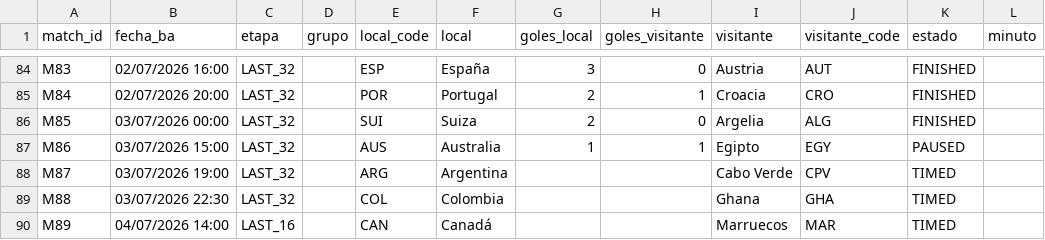
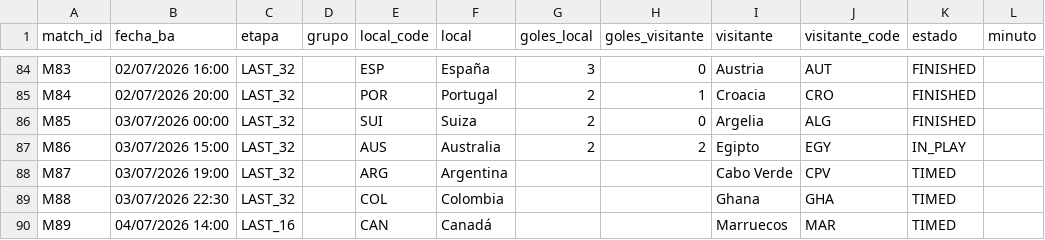
Before and after one commit to allerand/mundial-resultados, a CSV file: data/resultados.csv, drawn as a sheet; only a part is shown, gaps mark what is left out.

```diff
--- a/data/resultados.csv
+++ b/data/resultados.csv
@@ -86,3 +86,3 @@ M84,02/07/2026 20:00,LAST_32,,POR,Portugal,2,1,Croacia,CRO,FINISHED,
 M85,03/07/2026 00:00,LAST_32,,SUI,Suiza,2,0,Argelia,ALG,FINISHED,
-M86,03/07/2026 15:00,LAST_32,,AUS,Australia,1,1,Egipto,EGY,PAUSED,
+M86,03/07/2026 15:00,LAST_32,,AUS,Australia,2,2,Egipto,EGY,IN_PLAY,
 M87,03/07/2026 19:00,LAST_32,,ARG,Argentina,,,Cabo Verde,CPV,TIMED,
```
Also changed, not shown: 2 other files.
